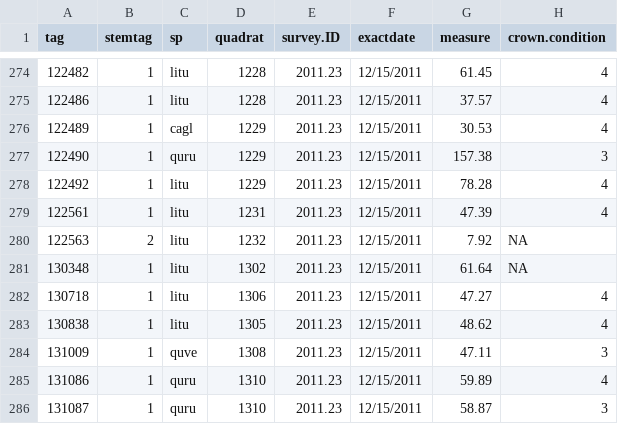
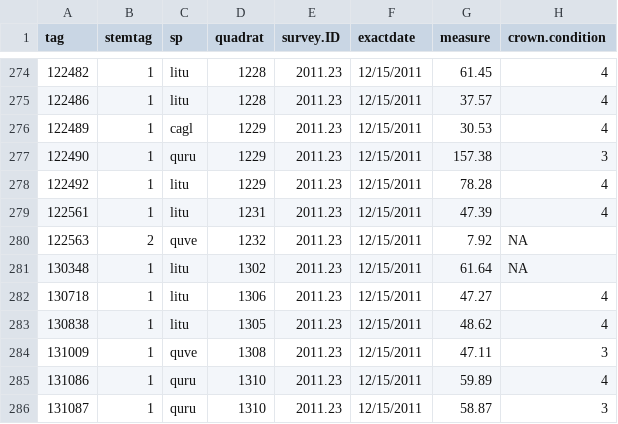
Before and after one commit to SCBI-ForestGEO/Dendrobands, a CSV file: resources/raw_data/2011/data_entry_biannual_2011-23.csv, drawn as a sheet; only a part is shown, gaps mark what is left out; the diff names each change by its address in the sheet, - before the commit and + after, or states it on an @@ line.

Commit message:
retroactively change 122563 from litu to quve

```diff
--- a/resources/raw_data/2011/data_entry_biannual_2011-23.csv
+++ b/resources/raw_data/2011/data_entry_biannual_2011-23.csv
-C280 (sp): litu
+C280 (sp): quve
```
Also changed, not shown: resources/raw_data/2012/data_entry_biannual_2012-18.csv, resources/raw_data/2013/data_entry_biannual_2013-16.csv, 4 other files.
